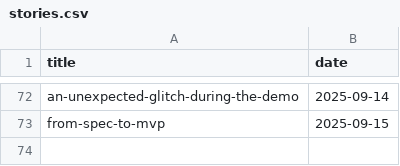
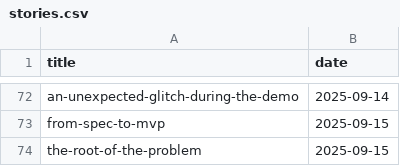
Before and after one commit to muhfaris/english-vocabulary, a CSV file: stories.csv, drawn as a sheet; only a part is shown, gaps mark what is left out.

```diff
--- a/stories.csv
+++ b/stories.csv
@@ -73 +73,2 @@ an-unexpected-glitch-during-the-demo,2025-09-14
 from-spec-to-mvp,2025-09-15
+the-root-of-the-problem,2025-09-15
```
Also changed, not shown: vocabularies.csv, 2 other files.
